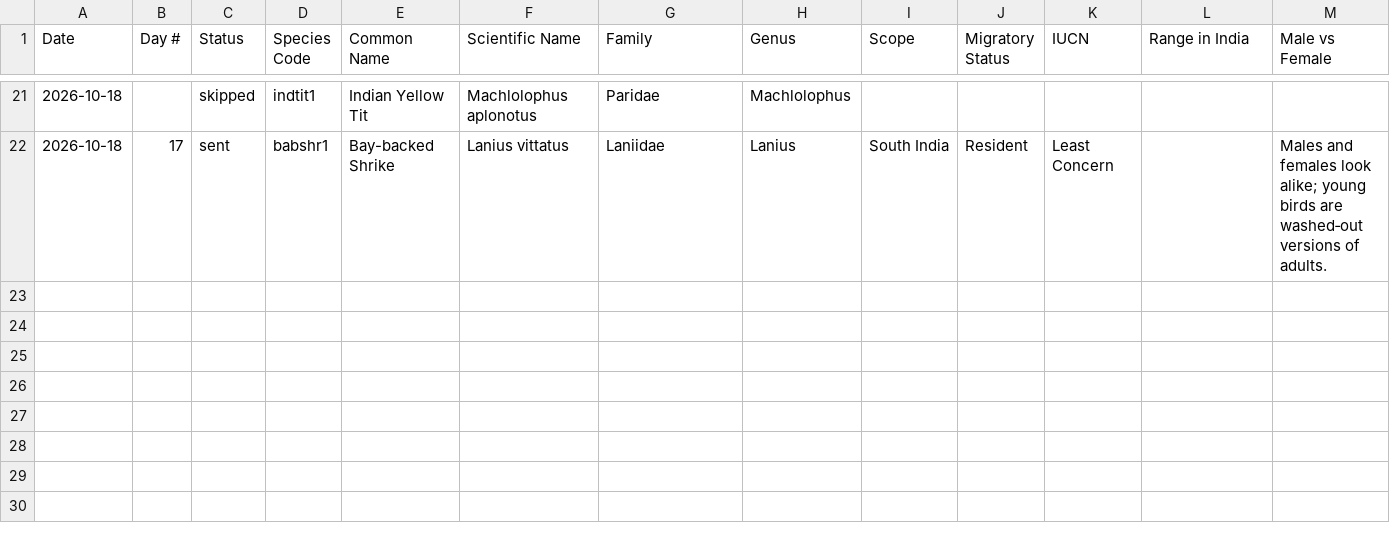
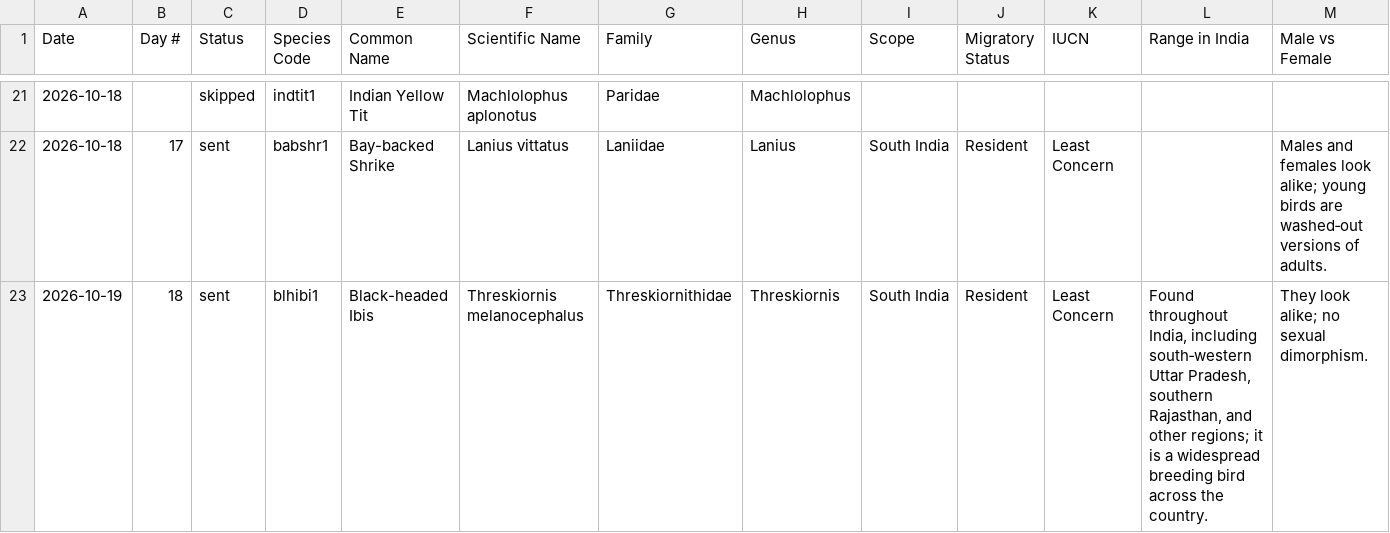
Before and after one commit to jaintanishq8005-ui/bird-agent, a CSV file: data/log.csv, drawn as a sheet; only a part is shown, gaps mark what is left out; rows hold the shown columns only; the diff names each change by its address in the sheet, - before the commit and + after, or states it on an @@ line.

Commit message:
Update bird log

```diff
--- a/data/log.csv
+++ b/data/log.csv
+row 23: 2026-10-19 | 18 | sent | blhibi1 | Black-headed Ibis | Threskiornis melanocephalus | Threskiornithidae | Threskiornis | South India | Resident | Least Concern | Found throughout India, including south‑western Uttar Pradesh, southern Rajasthan, and other regions; it is a widespread breeding bird across the country. | They look alike; no sexual dimorphism.
```
